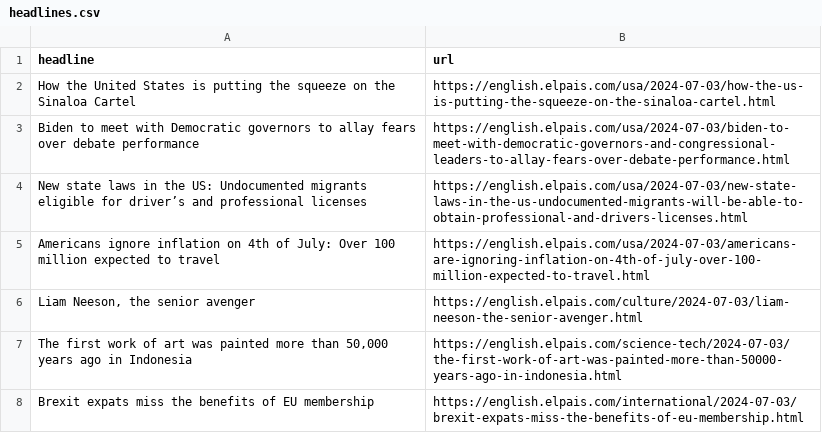
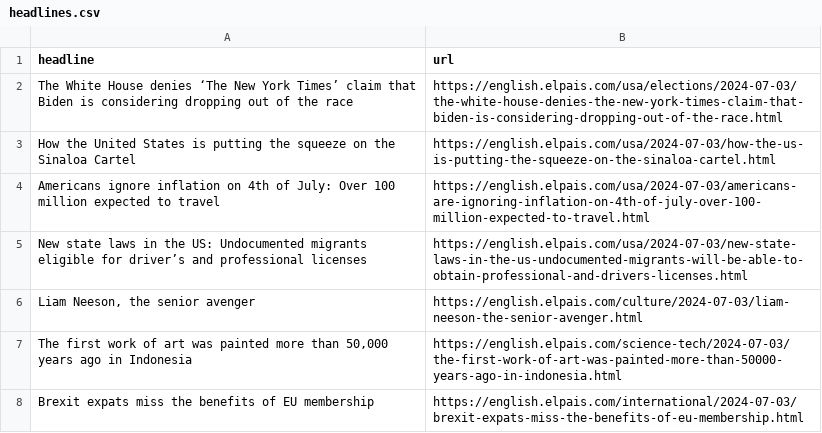
Before and after one commit to jsoma/el-pais-scraper, a CSV file: headlines.csv, drawn as a sheet; only a part is shown.

```diff
--- a/headlines.csv
+++ b/headlines.csv
@@ -1,7 +1,7 @@
 headline,url
+The White House denies ‘The New York Times’ claim that Biden is considering dropping out of the race,https://english.elpais.com/usa/elections/2024-07-03/the-white-house-denies-the-new-york-times-claim-that-biden-is-considering-dropping-out-of-the-race.html
 How the United States is putting the squeeze on the Sinaloa Cartel,https://english.elpais.com/usa/2024-07-03/how-the-us-is-putting-the-squeeze-on-the-sinaloa-cartel.html
-Biden to meet with Democratic governors to allay fears over debate performance,https://english.elpais.com/usa/2024-07-03/biden-to-meet-with-democratic-governors-and-congressional-leaders-to-allay-fears-over-debate-performance.html
+Americans ignore inflation on 4th of July: Over 100 million expected to travel,https://english.elpais.com/usa/2024-07-03/americans-are-ignoring-inflation-on-4th-of-july-over-100-million-expected-to-travel.html
 "New state laws in the US: Undocumented migrants eligible for driver’s and professional licenses
 ",https://english.elpais.com/usa/2024-07-03/new-state-laws-in-the-us-undocumented-migrants-will-be-able-to-obtain-professional-and-drivers-licenses.html
-Americans ignore inflation on 4th of July: Over 100 million expected to travel,https://english.elpais.com/usa/2024-07-03/americans-are-ignoring-inflation-on-4th-of-july-over-100-million-expected-to-travel.html
 "Liam Neeson, the senior avenger",https://english.elpais.com/culture/2024-07-03/liam-neeson-the-senior-avenger.html
```
